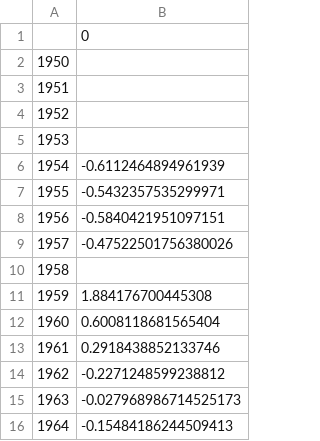
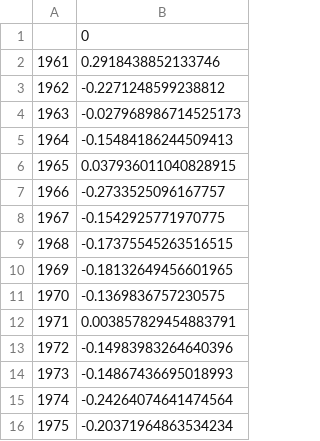
Before and after one commit to ENVS110a-SP23/group1, a CSV file: LAC_standardized_means.csv, drawn as a sheet; only a part is shown; the shorter side is filled out with more unchanged rows; the diff names each change by its address in the sheet, - before the commit and + after, or states it on an @@ line.

Commit message:
recreated csv using cleaned data set

```diff
--- a/LAC_standardized_means.csv
+++ b/LAC_standardized_means.csv
-row 2: 1950
-row 3: 1951
-row 4: 1952
-row 5: 1953
-row 6: 1954 | -0.6112464894961939
-row 7: 1955 | -0.5432357535299971
-row 8: 1956 | -0.5840421951097151
-row 9: 1957 | -0.47522501756380026
-row 10: 1958
-row 11: 1959 | 1.884176700445308
-row 12: 1960 | 0.6008118681565404
```
